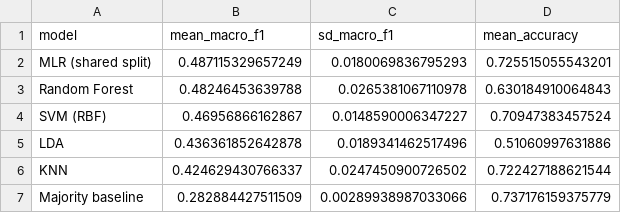
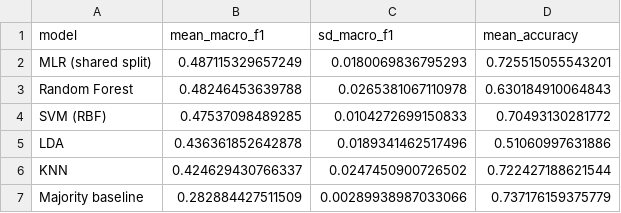
Before and after one commit to Frank2Shao/STAT5003-Group2, a CSV file: outputs/selected_model/comparison_summary.csv, drawn as a sheet.

```diff
--- a/outputs/selected_model/comparison_summary.csv
+++ b/outputs/selected_model/comparison_summary.csv
@@ -3,3 +3,3 @@
 "Random Forest",0.48246453639788,0.0265381067110978,0.630184910064843
-"SVM (RBF)",0.46956866162867,0.0148590006347227,0.70947383457524
+"SVM (RBF)",0.47537098489285,0.0104272699150833,0.70493130281772
 "LDA",0.436361852642878,0.0189341462517496,0.51060997631886
```
Also changed, not shown: outputs/models/svm/svm_rbf_confusion_matrix.csv, outputs/selected_model/comparison_fold_metrics.csv, 9 other files.
